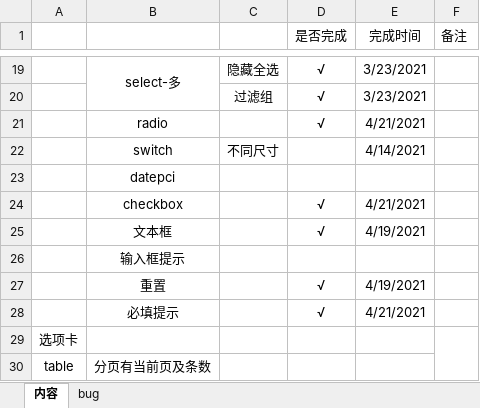
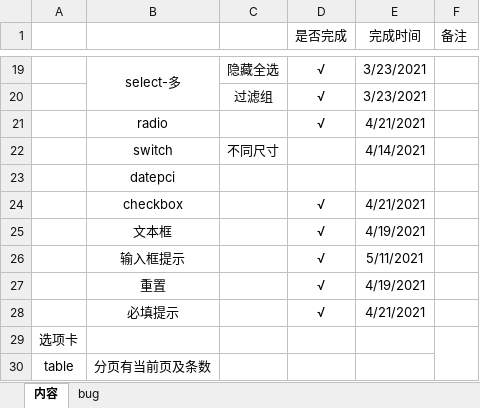
Before and after one commit to tianying0923/Js-Background-Management-System, an Excel workbook: 后台管理系统.xlsx, sheet 内容, drawn as a sheet; only a part is shown, gaps mark what is left out; values as stored, in another font and other column widths than the file's, no borders; removed rows and columns are numbered as before the commit, all else as after; the diff names each change by its address in the sheet, - before the commit and + after, or states it on an @@ line.

Commit message:
输入框提示

```diff
--- a/后台管理系统.xlsx (sheet 内容)
+++ b/后台管理系统.xlsx (sheet 内容)
-row 26:  | 输入框提示
+row 26:  | 输入框提示 |  | √ | 5/11/2021
```
Also changed, not shown: 2 other files.
